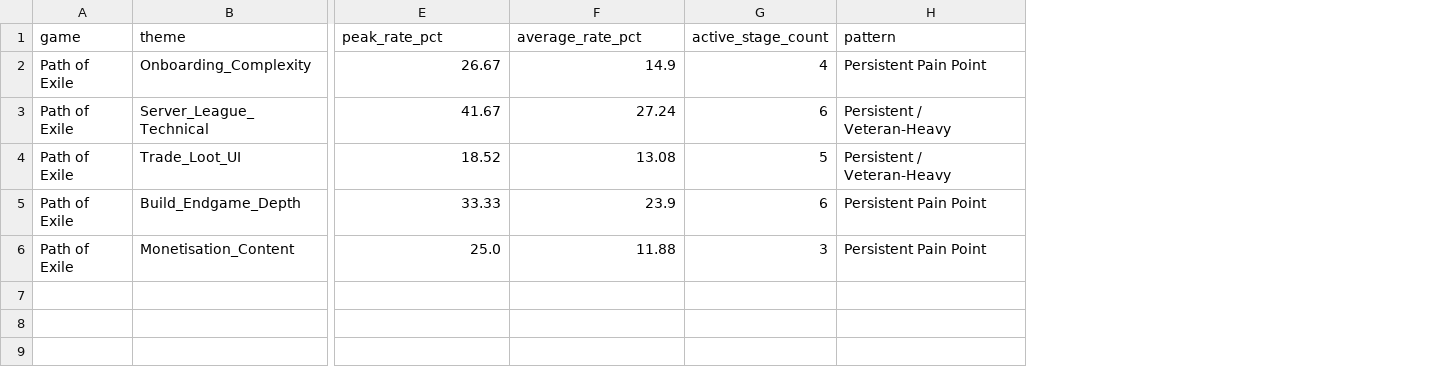
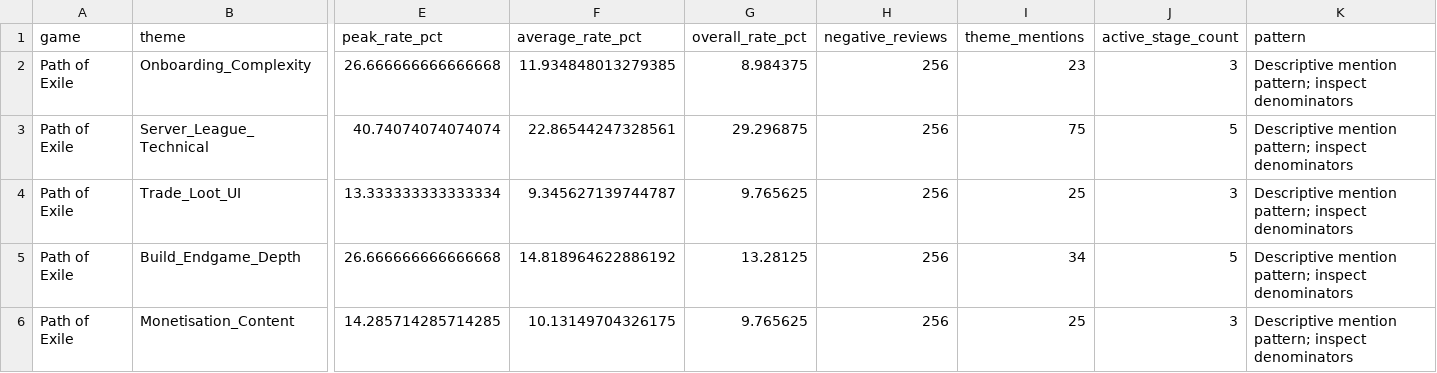
Before and after one commit to AstraaaQAQ/game-portfolio-player-insights, a CSV file: data/poe_theme_pattern_summary.csv, drawn as a sheet; only a part is shown, gaps mark what is left out; addresses are those after the commit; the diff covers the shown part only; the diff names each change by its address in the sheet, - before the commit and + after, or states it on an @@ line.

```diff
--- a/data/poe_theme_pattern_summary.csv
+++ b/data/poe_theme_pattern_summary.csv
+column G (overall_rate_pct), rows 2-6: 8.984375 | 29.296875 | 9.765625 | 13.28125 | 9.765625
+column H (negative_reviews), rows 2-6: all 256
+column I (theme_mentions), rows 2-6: 23 | 75 | 25 | 34 | 25
-E2 (peak_rate_pct): 26.67
+E2 (peak_rate_pct): 26.666666666666668
-F2 (average_rate_pct): 14.9
+F2 (average_rate_pct): 11.934848013279385
-J2 (active_stage_count): 4
+J2 (active_stage_count): 3
-K2 (pattern): Persistent Pain Point
+K2 (pattern): Descriptive mention pattern; inspect denominators
-E3 (peak_rate_pct): 41.67
+E3 (peak_rate_pct): 40.74074074074074
-F3 (average_rate_pct): 27.24
+F3 (average_rate_pct): 22.86544247328561
-J3 (active_stage_count): 6
+J3 (active_stage_count): 5
-K3:K4 (pattern): Persistent / Veteran-Heavy
+K3:K4 (pattern): Descriptive mention pattern; inspect denominators
-E4 (peak_rate_pct): 18.52
+E4 (peak_rate_pct): 13.333333333333334
-F4 (average_rate_pct): 13.08
+F4 (average_rate_pct): 9.345627139744787
-J4 (active_stage_count): 5
+J4 (active_stage_count): 3
-E5 (peak_rate_pct): 33.33
+E5 (peak_rate_pct): 26.666666666666668
-F5 (average_rate_pct): 23.9
+F5 (average_rate_pct): 14.818964622886192
-J5 (active_stage_count): 6
+J5 (active_stage_count): 5
-K5:K6 (pattern): Persistent Pain Point
+K5:K6 (pattern): Descriptive mention pattern; inspect denominators
-E6 (peak_rate_pct): 25.0
+E6 (peak_rate_pct): 14.285714285714285
-F6 (average_rate_pct): 11.88
+F6 (average_rate_pct): 10.13149704326175
```
Also changed, not shown: 2 edited cells elsewhere in this file, data/apex_attachment_vs_friction_signals.csv, data/apex_theme_by_playtime.csv, 36 other files.
